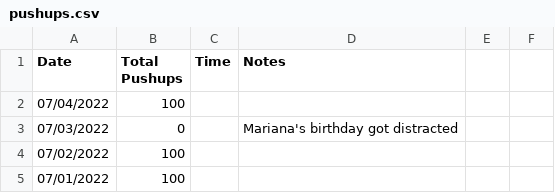
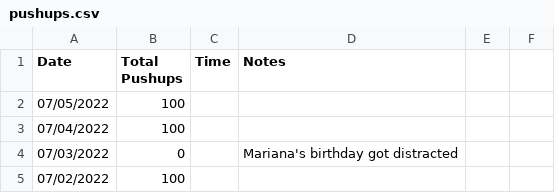
Before and after one commit to higgins/higgins.github.com, a CSV file: pushups.csv, drawn as a sheet; only a part is shown; the shorter side is filled out with more unchanged rows.

Commit message:
daily log, pushups, and new movies 07/06/2022

```diff
--- a/pushups.csv
+++ b/pushups.csv
@@ -1,2 +1,3 @@
 Date,Total Pushups, Time, Notes
+07/05/2022,100
 07/04/2022,100,,
```
Also changed, not shown: 2 other files.
